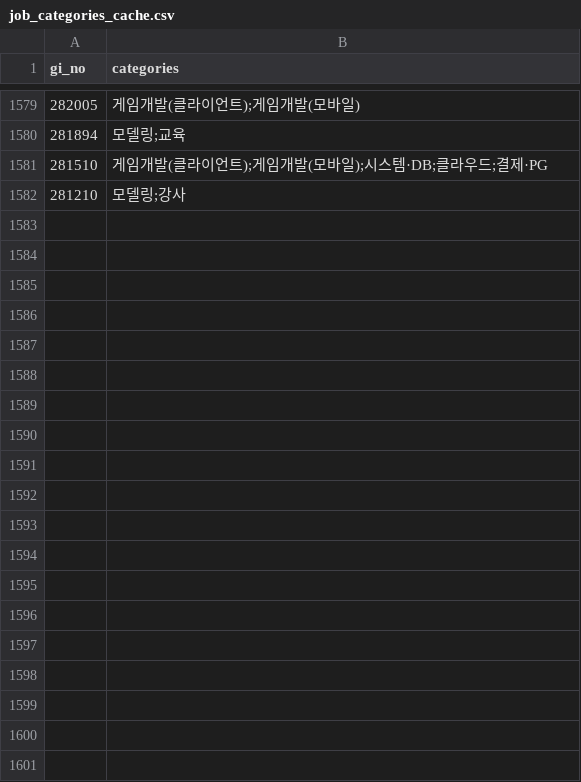
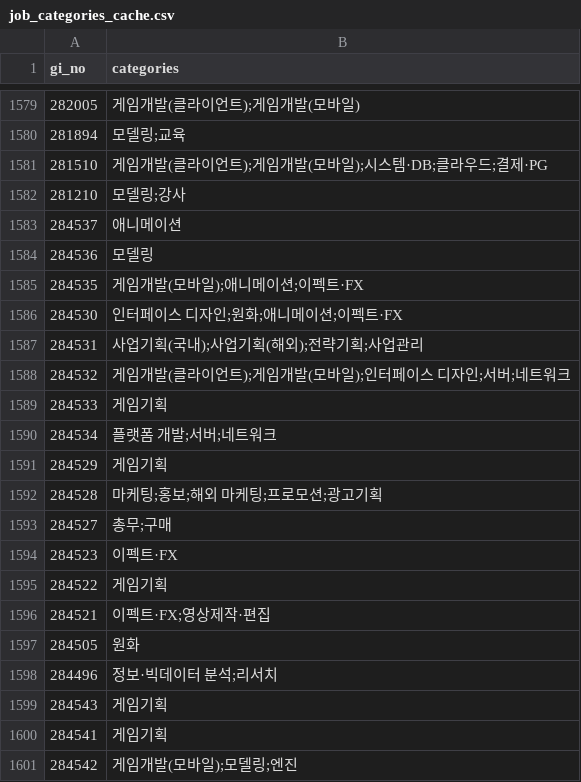
Before and after one commit to sunggyuhong-eng/gamejob-gemini-, a CSV file: data/job_categories_cache.csv, drawn as a sheet; only a part is shown, gaps mark what is left out; the diff covers the shown part only.

```diff
--- a/data/job_categories_cache.csv
+++ b/data/job_categories_cache.csv
@@ -1582 +1582,20 @@
 281210,모델링;강사
+284537,애니메이션
+284536,모델링
+284535,게임개발(모바일);애니메이션;이펙트·FX
+284530,인터페이스 디자인;원화;애니메이션;이펙트·FX
+284531,사업기획(국내);사업기획(해외);전략기획;사업관리
+284532,게임개발(클라이언트);게임개발(모바일);인터페이스 디자인;서버;네트워크
+284533,게임기획
+284534,플랫폼 개발;서버;네트워크
+284529,게임기획
+284528,마케팅;홍보;해외 마케팅;프로모션;광고기획
+284527,총무;구매
+284523,이펙트·FX
+284522,게임기획
+284521,이펙트·FX;영상제작·편집
+284505,원화
+284496,정보·빅데이터 분석;리서치
+284543,게임기획
+284541,게임기획
+284542,게임개발(모바일);모델링;엔진
```
Also changed, not shown: 18 added rows elsewhere in this file, 6 other files.
